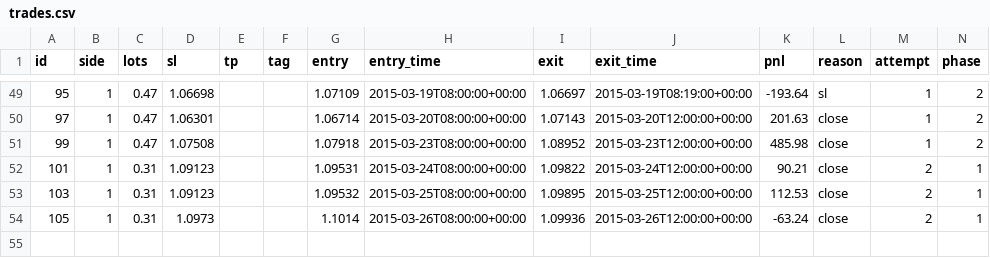
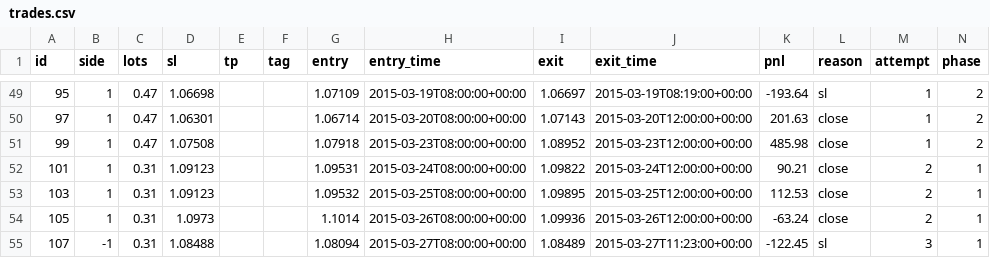
Before and after one commit to macdarenz-droid/Watch-test, a CSV file: practice/sim/trades.csv, drawn as a sheet; only a part is shown, gaps mark what is left out; the diff names each change by its address in the sheet, - before the commit and + after, or states it on an @@ line.

```diff
--- a/practice/sim/trades.csv
+++ b/practice/sim/trades.csv
+row 55: 107 | -1 | 0.31 | 1.08488 |  |  | 1.08094 | 2015-03-27T08:00:00+00:00 | 1.08489 | 2015-03-27T11:23:00+00:00 | -122.45 | sl | 3 | 1
```
Also changed, not shown: 5 other files.
